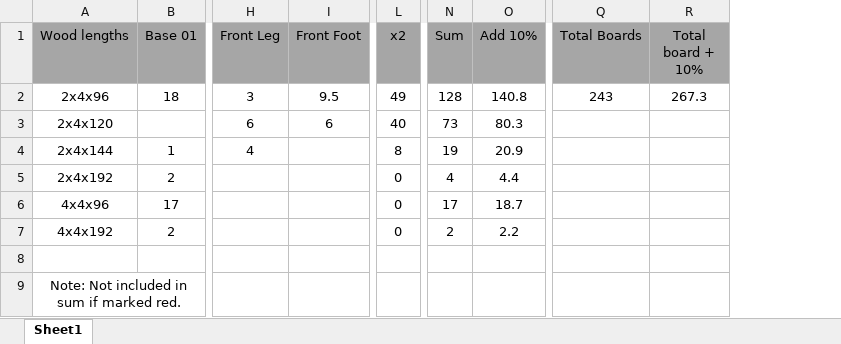
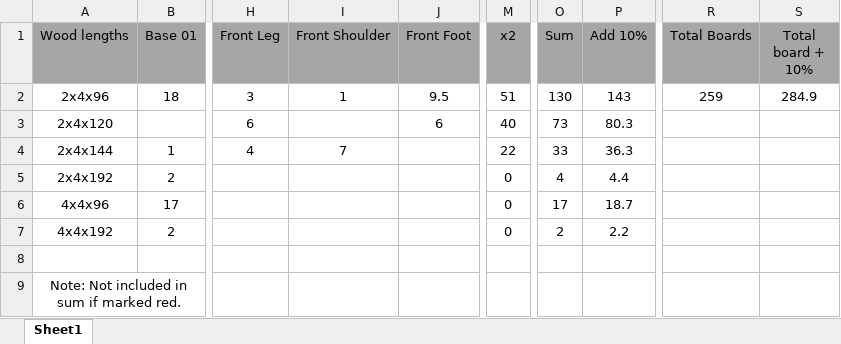
Before and after one commit to Tjr7/UofSC-ASME-Tiger-Burn-Design-2025, an Excel workbook: Documents/TB_BOM.xlsx, sheet Sheet1, drawn as a sheet; only a part is shown, gaps mark what is left out; values as stored, in another font and other column widths than the file's, no borders; addresses are those after the commit; the diff names each change by its address in the sheet, - before the commit and + after, or states it on an @@ line.

Commit message:
updated BOM with shoulder

```diff
--- a/Documents/TB_BOM.xlsx (sheet Sheet1)
+++ b/Documents/TB_BOM.xlsx (sheet Sheet1)
+column I (Front Shoulder), rows 2-4: 1 |  | 7
-M2 (x2): 49
+M2 (x2): 51
-O2 (Sum): 128
+O2 (Sum): 130
-P2 (Add 10%): 140.8
+P2 (Add 10%): 143
-R2 (Total Boards): 243
+R2 (Total Boards): 259
-S2 (Total board + 10%): 267.3
+S2 (Total board + 10%): 284.9
-M4 (x2): 8
+M4 (x2): 22
-O4 (Sum): 19
+O4 (Sum): 33
-P4 (Add 10%): 20.9
+P4 (Add 10%): 36.3
```
Also changed, not shown: formulas that keep their value.
